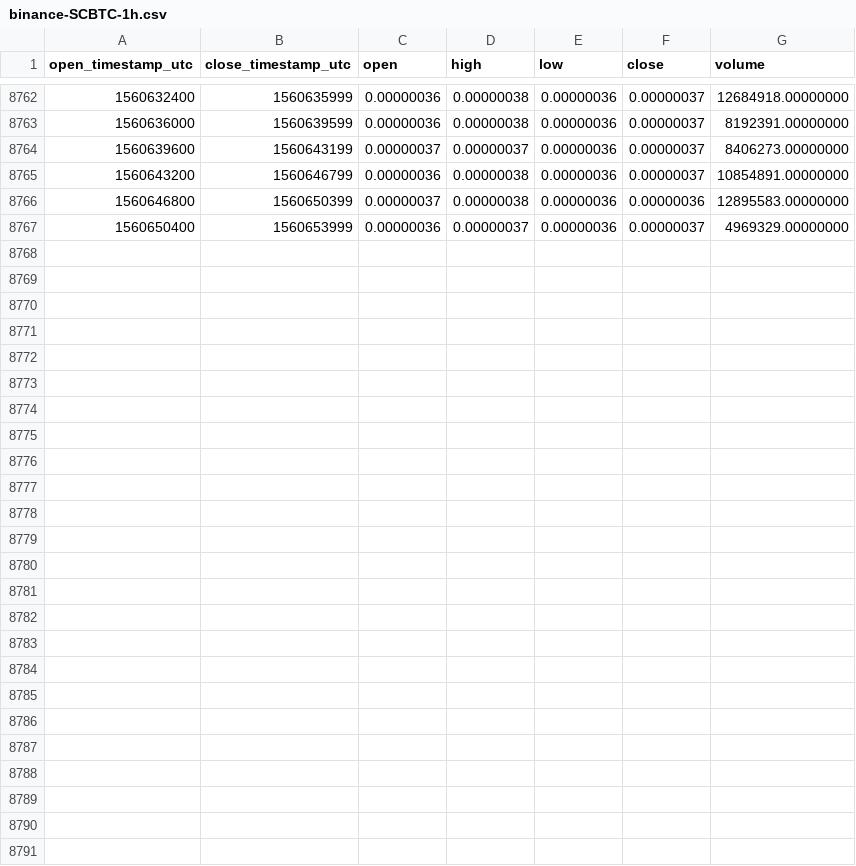
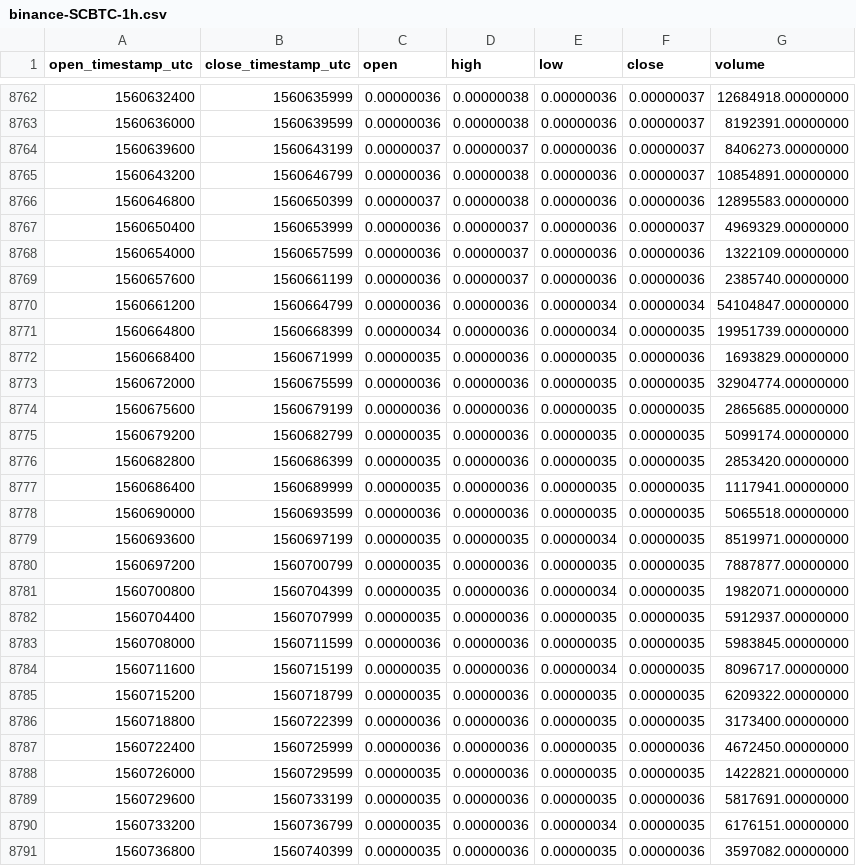
Before and after one commit to cryptobigbro/binance-SCBTC, a CSV file: binance-SCBTC-1h.csv, drawn as a sheet; only a part is shown, gaps mark what is left out; the diff names each change by its address in the sheet, - before the commit and + after, or states it on an @@ line.

Commit message:
Update OHLCV data.

```diff
--- a/binance-SCBTC-1h.csv
+++ b/binance-SCBTC-1h.csv
+row 8768: 1560654000 | 1560657599 | 0.00000036 | 0.00000037 | 0.00000036 | 0.00000036 | 1322109.00000000
+row 8769: 1560657600 | 1560661199 | 0.00000036 | 0.00000037 | 0.00000036 | 0.00000036 | 2385740.00000000
+row 8770: 1560661200 | 1560664799 | 0.00000036 | 0.00000036 | 0.00000034 | 0.00000034 | 54104847.00000000
+row 8771: 1560664800 | 1560668399 | 0.00000034 | 0.00000036 | 0.00000034 | 0.00000035 | 19951739.00000000
+row 8772: 1560668400 | 1560671999 | 0.00000035 | 0.00000036 | 0.00000035 | 0.00000036 | 1693829.00000000
+row 8773: 1560672000 | 1560675599 | 0.00000036 | 0.00000036 | 0.00000035 | 0.00000035 | 32904774.00000000
+row 8774: 1560675600 | 1560679199 | 0.00000036 | 0.00000036 | 0.00000035 | 0.00000035 | 2865685.00000000
+row 8775: 1560679200 | 1560682799 | 0.00000035 | 0.00000036 | 0.00000035 | 0.00000035 | 5099174.00000000
+row 8776: 1560682800 | 1560686399 | 0.00000035 | 0.00000036 | 0.00000035 | 0.00000035 | 2853420.00000000
+row 8777: 1560686400 | 1560689999 | 0.00000035 | 0.00000036 | 0.00000035 | 0.00000035 | 1117941.00000000
+row 8778: 1560690000 | 1560693599 | 0.00000036 | 0.00000036 | 0.00000035 | 0.00000035 | 5065518.00000000
+row 8779: 1560693600 | 1560697199 | 0.00000035 | 0.00000035 | 0.00000034 | 0.00000035 | 8519971.00000000
+row 8780: 1560697200 | 1560700799 | 0.00000035 | 0.00000036 | 0.00000035 | 0.00000035 | 7887877.00000000
+row 8781: 1560700800 | 1560704399 | 0.00000035 | 0.00000036 | 0.00000034 | 0.00000035 | 1982071.00000000
+row 8782: 1560704400 | 1560707999 | 0.00000035 | 0.00000036 | 0.00000035 | 0.00000035 | 5912937.00000000
+row 8783: 1560708000 | 1560711599 | 0.00000036 | 0.00000036 | 0.00000035 | 0.00000035 | 5983845.00000000
+row 8784: 1560711600 | 1560715199 | 0.00000035 | 0.00000036 | 0.00000034 | 0.00000035 | 8096717.00000000
+row 8785: 1560715200 | 1560718799 | 0.00000035 | 0.00000036 | 0.00000035 | 0.00000035 | 6209322.00000000
+row 8786: 1560718800 | 1560722399 | 0.00000036 | 0.00000036 | 0.00000035 | 0.00000035 | 3173400.00000000
+row 8787: 1560722400 | 1560725999 | 0.00000036 | 0.00000036 | 0.00000035 | 0.00000036 | 4672450.00000000
+row 8788: 1560726000 | 1560729599 | 0.00000035 | 0.00000036 | 0.00000035 | 0.00000035 | 1422821.00000000
+row 8789: 1560729600 | 1560733199 | 0.00000035 | 0.00000036 | 0.00000035 | 0.00000036 | 5817691.00000000
+row 8790: 1560733200 | 1560736799 | 0.00000035 | 0.00000036 | 0.00000034 | 0.00000035 | 6176151.00000000
+row 8791: 1560736800 | 1560740399 | 0.00000035 | 0.00000036 | 0.00000035 | 0.00000036 | 3597082.00000000
```
Also changed, not shown: binance-SCBTC-1d.csv.
